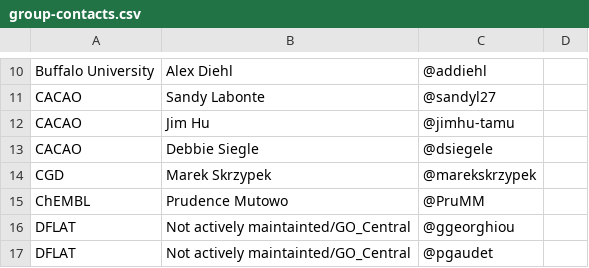
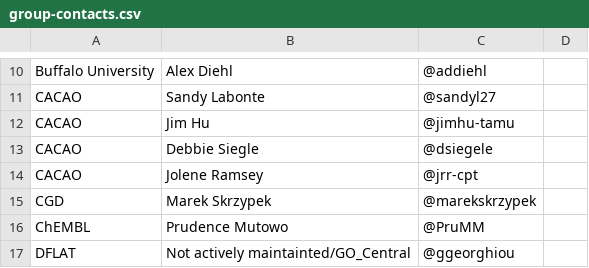
Before and after one commit to geneontology/go-site, a CSV file: metadata/group-contacts.csv, drawn as a sheet; only a part is shown, gaps mark what is left out; the shorter side is filled out with more unchanged rows.

Commit message:
Update group-contacts.csv

```diff
--- a/metadata/group-contacts.csv
+++ b/metadata/group-contacts.csv
@@ -13,2 +13,3 @@ CACAO,Jim Hu,@jimhu-tamu,
 CACAO,Debbie Siegle,@dsiegele,
+CACAO,Jolene Ramsey,@jrr-cpt,
 CGD,Marek Skrzypek,@marekskrzypek,
```
